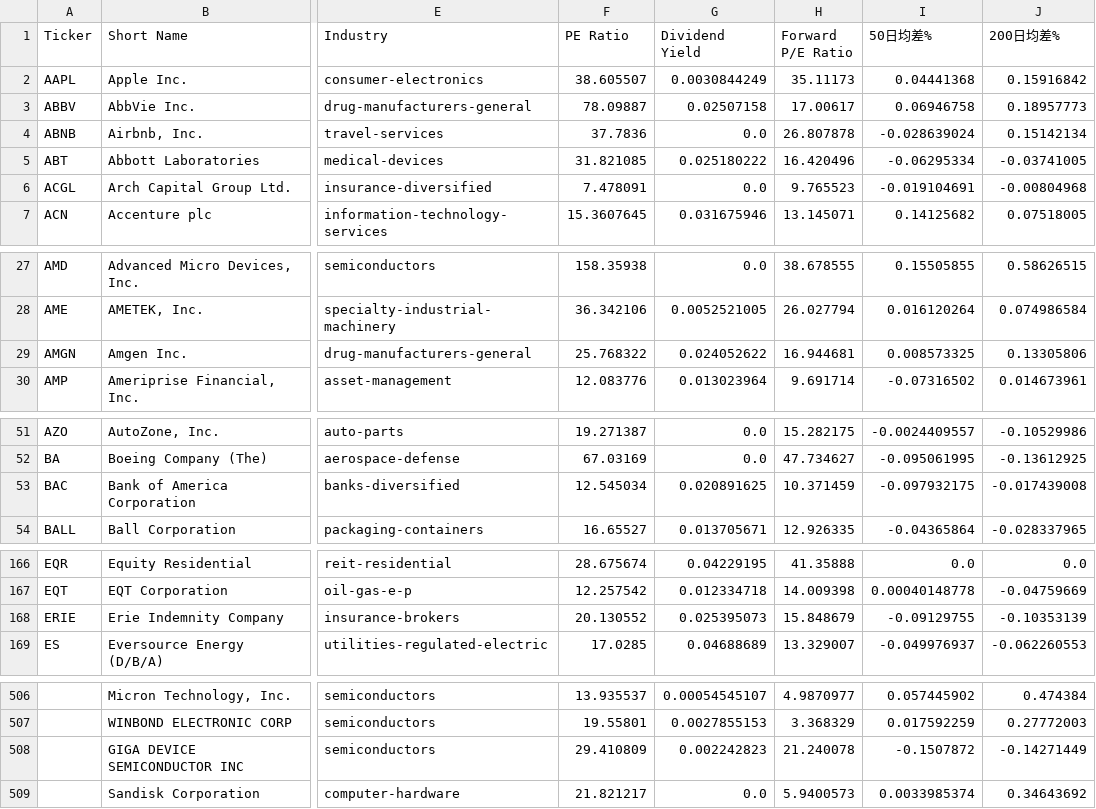
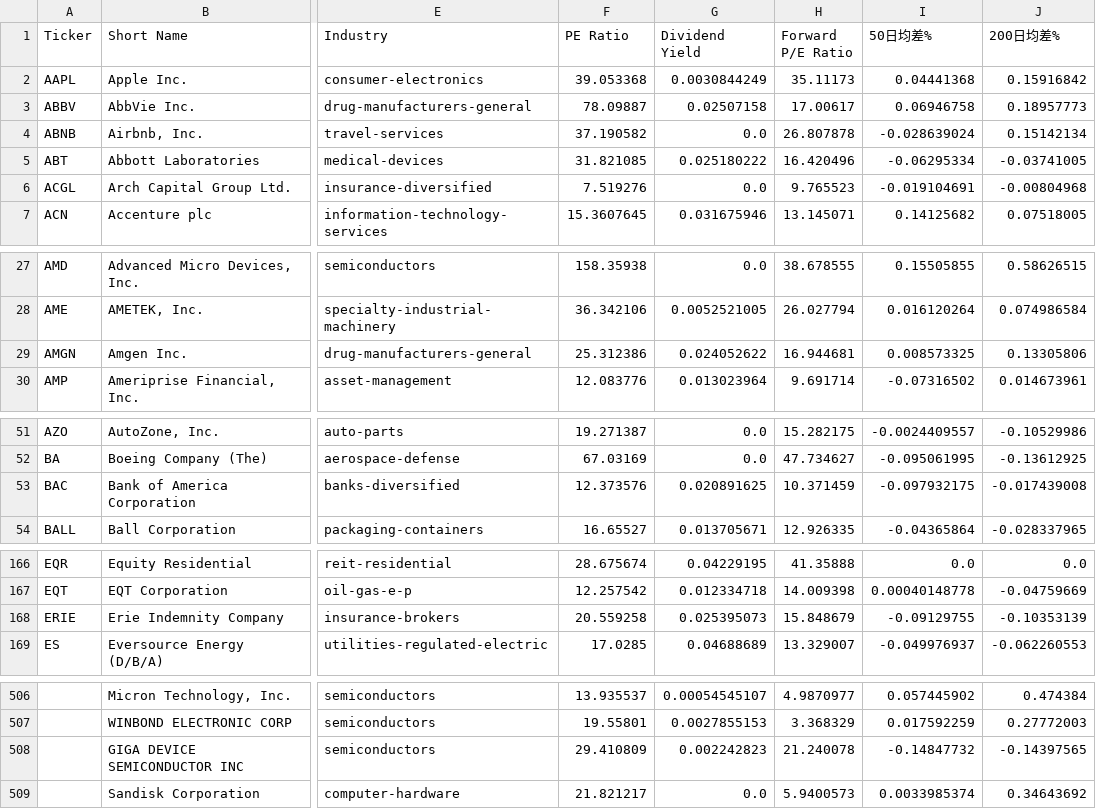
Before and after one commit to chenyicheng2008/sp500-OHLC, a CSV file: data/weekly_reutin/SP550_memory_combined.csv, drawn as a sheet; only a part is shown, gaps mark what is left out; the diff covers the shown part only; the diff names each change by its address in the sheet, - before the commit and + after, or states it on an @@ line.

```diff
--- a/data/weekly_reutin/SP550_memory_combined.csv
+++ b/data/weekly_reutin/SP550_memory_combined.csv
-F2 (PE Ratio): 38.605507
+F2 (PE Ratio): 39.053368
-F4 (PE Ratio): 37.7836
+F4 (PE Ratio): 37.190582
-F6 (PE Ratio): 7.478091
+F6 (PE Ratio): 7.519276
-F29 (PE Ratio): 25.768322
+F29 (PE Ratio): 25.312386
-F53 (PE Ratio): 12.545034
+F53 (PE Ratio): 12.373576
-F168 (PE Ratio): 20.130552
+F168 (PE Ratio): 20.559258
-I508 (50日均差%): -0.1507872
+I508 (50日均差%): -0.14847732
-J508 (200日均差%): -0.14271449
+J508 (200日均差%): -0.14397565
```
Also changed, not shown: 5 edited cells elsewhere in this file, data/weekly_reutin/Memory_data.csv, data/weekly_reutin/Memory_ohlc.csv, 2 other files.
